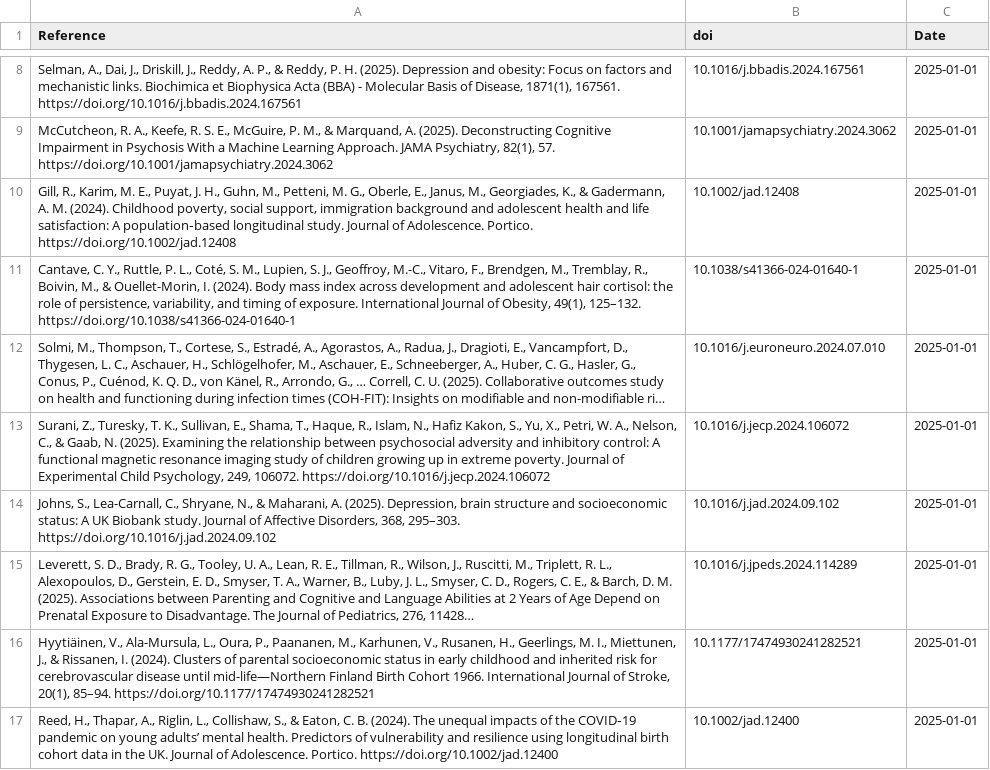
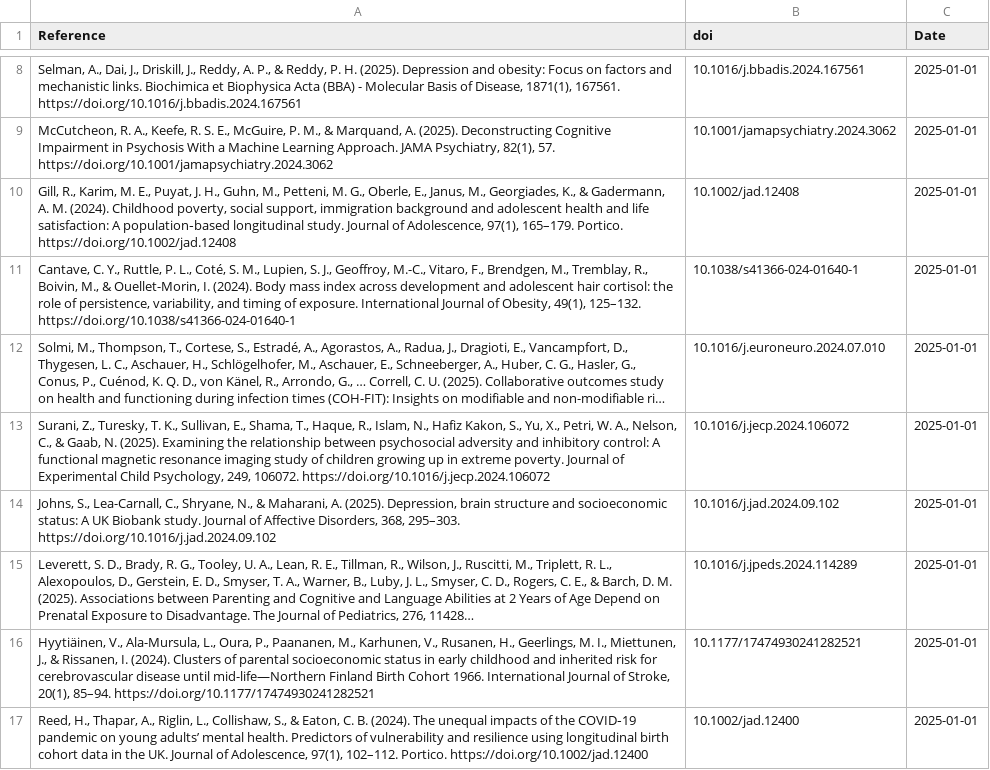
Before and after one commit to FedeGiovannetti/SESNeuroscienceRefs, a CSV file: SESneuroscienceRefs/Data/references_pubmed_ ((socioeconomic status) OR (poverty)) AND (neuroscience) .csv, drawn as a sheet; only a part is shown, gaps mark what is left out; long unchanged cells end in ….

```diff
--- a/SESneuroscienceRefs/Data/references_pubmed_ ((socioeconomic status) OR (poverty)) AND (neuroscience) .csv
+++ b/SESneuroscienceRefs/Data/references_pubmed_ ((socioeconomic status) OR (poverty)) AND (neuroscience) .csv
@@ -9,3 +9,3 @@
 "McCutcheon, R. A., Keefe, R. S. E., McGuire, P. M., & Marquand, A. (2025). Deconstructing Cognitive Impairment in Psychosis With a Machine Learning Approach. JAMA Psychiatry, 82(1), 57. https://doi.org/10.1001/jamapsychiatry.2024.3062","10.1001/jamapsychiatry.2024.3062",2025-01-01
-"Gill, R., Karim, M. E., Puyat, J. H., Guhn, M., Petteni, M. G., Oberle, E., Janus, M., Georgiades, K., & Gadermann, A. M. (2024). Childhood poverty, social support, immigration background and adolescent health and life satisfaction: A population‐based longitudinal study. Journal of Adolescence. Portico. https://doi.org/10.1002/jad.12408","10.1002/jad.12408",2025-01-01
+"Gill, R., Karim, M. E., Puyat, J. H., Guhn, M., Petteni, M. G., Oberle, E., Janus, M., Georgiades, K., & Gadermann, A. M. (2024). Childhood poverty, social support, immigration background and adolescent health and life satisfaction: A population‐based longitudinal study. Journal of Adolescence, 97(1), 165–179. Portico. https://doi.org/10.1002/jad.12408","10.1002/jad.12408",2025-01-01
 "Cantave, C. Y., Ruttle, P. L., Coté, S. M., Lupien, S. J., Geoffroy, M.-C., Vitaro, F., Brendgen, M., Tremblay, R., Boivin, M., & Ouellet-Morin, I. (2024). Body mass index across development and adolescent hair cortisol: the role of persistence, variability, and timing of exposure. International Journal of Obesity, 49(1), 125–132. https://doi.org/10.1038/s41366-024-01640-1","10.1038/s41366-024-01640-1",2025-01-01
@@ -16,2 +16,2 @@
 "Hyytiäinen, V., Ala-Mursula, L., Oura, P., Paananen, M., Karhunen, V., Rusanen, H., Geerlings, M. I., Miettunen, J., & Rissanen, I. (2024). Clusters of parental socioeconomic status in early childhood and inherited risk for cerebrovascular disease until mid-life—Northern Finland Birth Cohort 1966. International Journal of Stroke, 20(1), 85–94. https://doi.org/10.1177/17474930241282521","10.1177/17474930241282521",2025-01-01
-"Reed, H., Thapar, A., Riglin, L., Collishaw, S., & Eaton, C. B. (2024). The unequal impacts of the COVID‐19 pandemic on young adults’ mental health. Predictors of vulnerability and resilience using longitudinal birth cohort data in the UK. Journal of Adolescence. Portico. https://doi.org/10.1002/jad.12400","10.1002/jad.12400",2025-01-01
+"Reed, H., Thapar, A., Riglin, L., Collishaw, S., & Eaton, C. B. (2024). The unequal impacts of the COVID‐19 pandemic on young adults’ mental health. Predictors of vulnerability and resilience using longitudinal birth cohort data in the UK. Journal of Adolescence, 97(1), 102–112. Portico. https://doi.org/10.1002/jad.12400","10.1002/jad.12400",2025-01-01
```
Also changed, not shown: SESneuroscienceRefs/Data/references_pubmed_ ((socioeconomic status) OR (poverty)) AND (brain) .csv.
